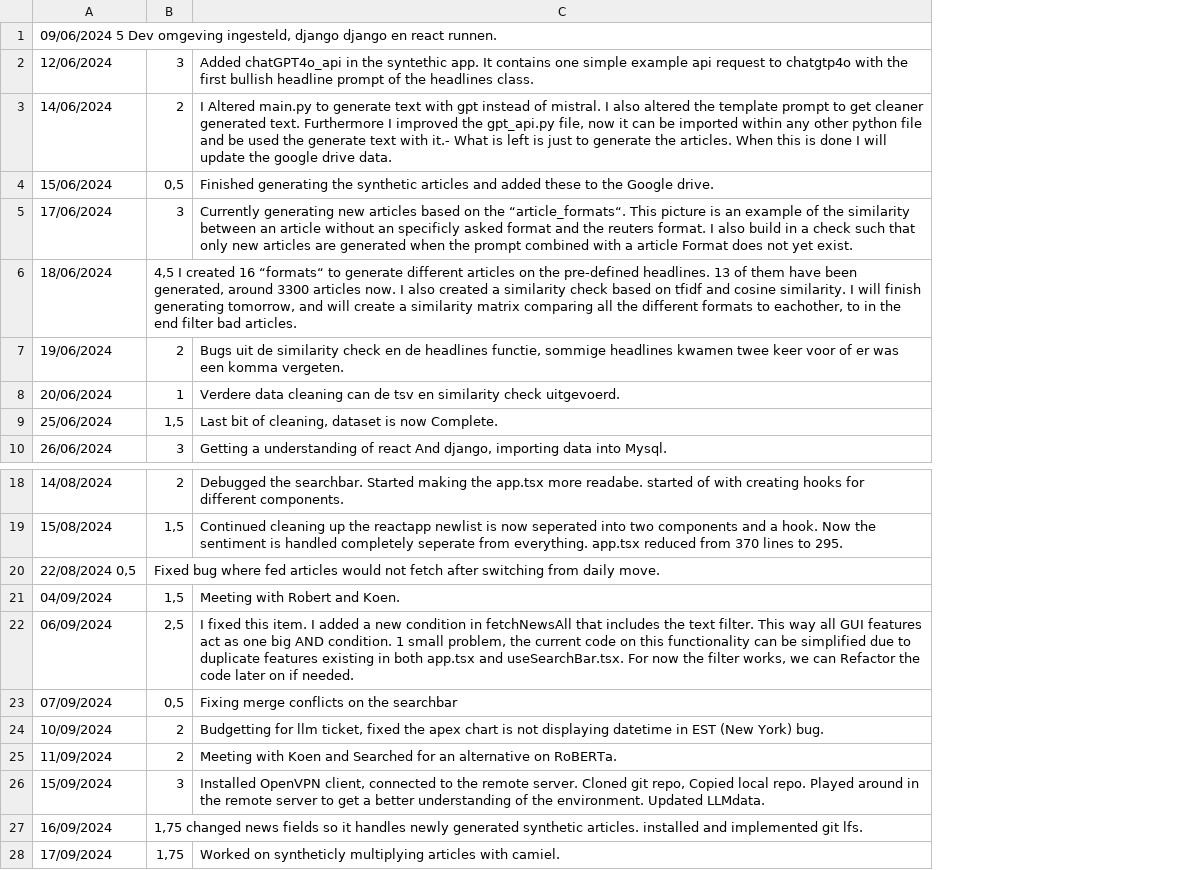
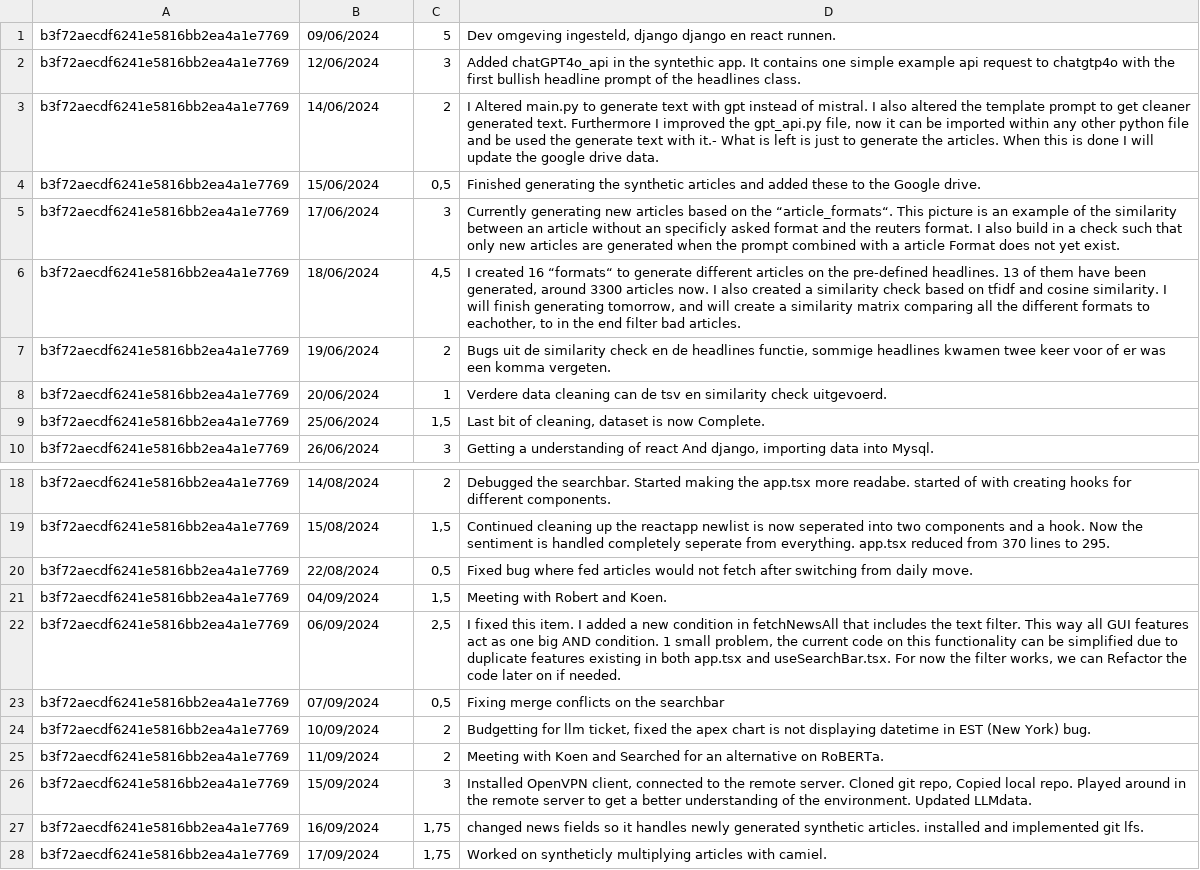
Before and after one commit to rutgerfrans/work-log, a TSV file: backend/data.tsv, drawn as a sheet; only a part is shown, gaps mark what is left out; removed rows and columns are numbered as before the commit, all else as after; the diff names each change by its address in the sheet, - before the commit and + after, or states it on an @@ line.

```diff
--- a/backend/data.tsv
+++ b/backend/data.tsv
+column A, rows 2-10: all b3f72aecdf6241e5816bb2ea4a1e7769; rows 18-19: b3f72aecdf6241e5816bb2ea4a1e7769 | b3f72aecdf6241e5816bb2ea4a1e7769; rows 21-28: all b3f72aecdf6241e5816bb2ea4a1e7769
-row 1: 09/06/2024 5 Dev omgeving ingesteld, django django en react runnen.
+row 1: b3f72aecdf6241e5816bb2ea4a1e7769 | 09/06/2024 | 5 | Dev omgeving ingesteld, django django en react runnen.
-C6: 4,5 I created 16 “formats“ to generate different articles on the pre-defined headlines. 13 of them have been generated, around 3300 articles now. I also created a similarity check based on tfidf and cosine similarity. I will finish generating tomorrow, and will create a similarity matrix comparing all the different formats to eachother, to in the end filter bad articles.
+C6: 4,5
-D6: (empty)
+D6: I created 16 “formats“ to generate different articles on the pre-defined headlines. 13 of them have been generated, around 3300 articles now. I also created a similarity check based on tfidf and cosine similarity. I will finish generating tomorrow, and will create a similarity matrix comparing all the different formats to eachother, to in the end filter bad articles.
-row 20: 22/08/2024 0,5 | Fixed bug where fed articles would not fetch after switching from daily move.
+row 20: b3f72aecdf6241e5816bb2ea4a1e7769 | 22/08/2024 | 0,5 | Fixed bug where fed articles would not fetch after switching from daily move.
-C27: 1,75 changed news fields so it handles newly generated synthetic articles. installed and implemented git lfs.
+C27: 1,75
-D27: (empty)
+D27: changed news fields so it handles newly generated synthetic articles. installed and implemented git lfs.
```
Also changed, not shown: 6 other files.
